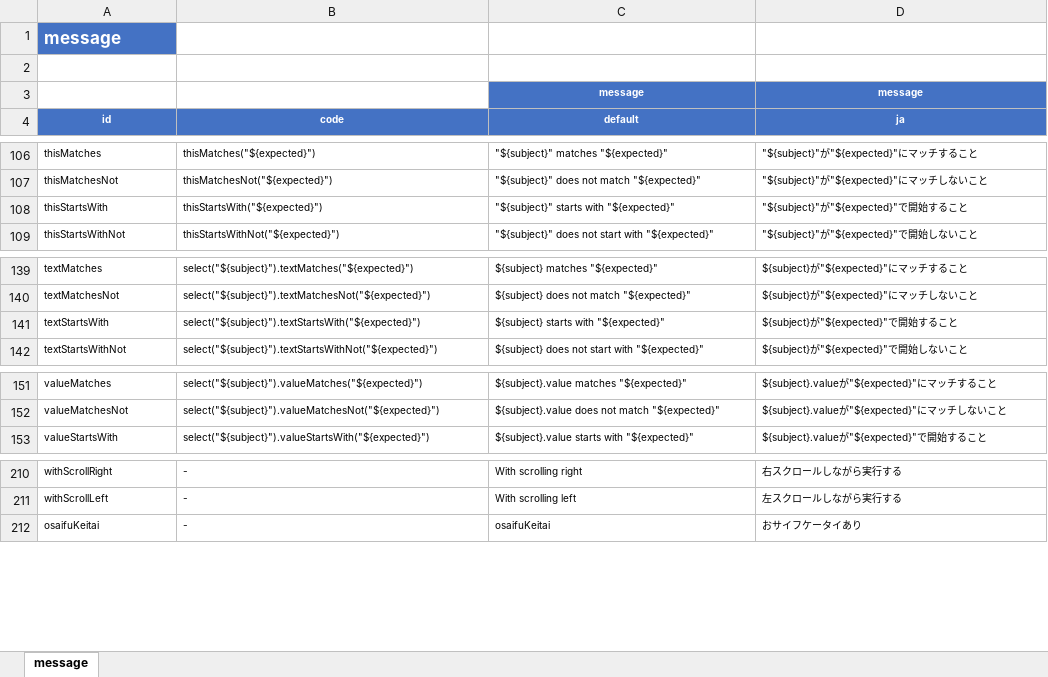
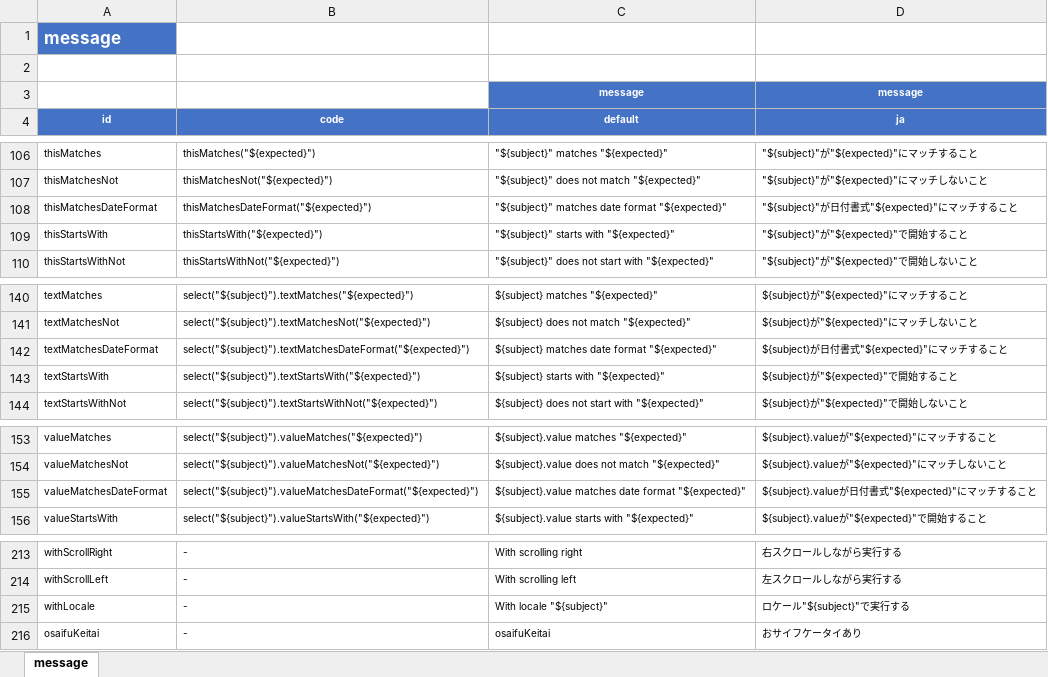
Before and after one commit to ldi-github/shirates-core, an Excel workbook: src/main/resources/message.xlsx, sheet message, drawn as a sheet; only a part is shown, gaps mark what is left out; values as stored, in another font and other column widths than the file's, no borders; conditional formats not drawn; the diff names each change by its address in the sheet, - before the commit and + after, or states it on an @@ line.

Commit message:
New Function thisMatchesDateFormat textMatchesDateFormat valueMatchesDateFormat

```diff
--- a/src/main/resources/message.xlsx (sheet message)
+++ b/src/main/resources/message.xlsx (sheet message)
+row 108: thisMatchesDateFormat | thisMatchesDateFormat("${expected}") | "${subject}" matches date format "${expected}" | "${subject}"が日付書式"${expected}"にマッチすること
+row 142: textMatchesDateFormat | select("${subject}").textMatchesDateFormat("${expected}") | ${subject} matches date format "${expected}" | ${subject}が日付書式"${expected}"にマッチすること
+row 155: valueMatchesDateFormat | select("${subject}").valueMatchesDateFormat("${expected}") | ${subject}.value matches date format "${expected}" | ${subject}.valueが日付書式"${expected}"にマッチすること
+row 215: withLocale | - | With locale "${subject}" | ロケール"${subject}"で実行する
```
Also changed, not shown: 17 other files.
